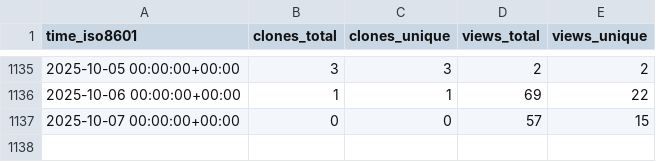
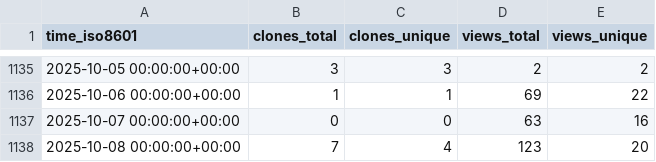
Before and after one commit to schorschinho/osprey-repo-stats, a CSV file: schorschinho/osprey/ghrs-data/views_clones_aggregate.csv, drawn as a sheet; only a part is shown, gaps mark what is left out.

```diff
--- a/schorschinho/osprey/ghrs-data/views_clones_aggregate.csv
+++ b/schorschinho/osprey/ghrs-data/views_clones_aggregate.csv
@@ -1136,2 +1136,3 @@ time_iso8601,clones_total,clones_unique,views_total,views_unique
 2025-10-06 00:00:00+00:00,1,1,69,22
-2025-10-07 00:00:00+00:00,0,0,57,15
+2025-10-07 00:00:00+00:00,0,0,63,16
+2025-10-08 00:00:00+00:00,7,4,123,20
```
Also changed, not shown: 1 other file.
